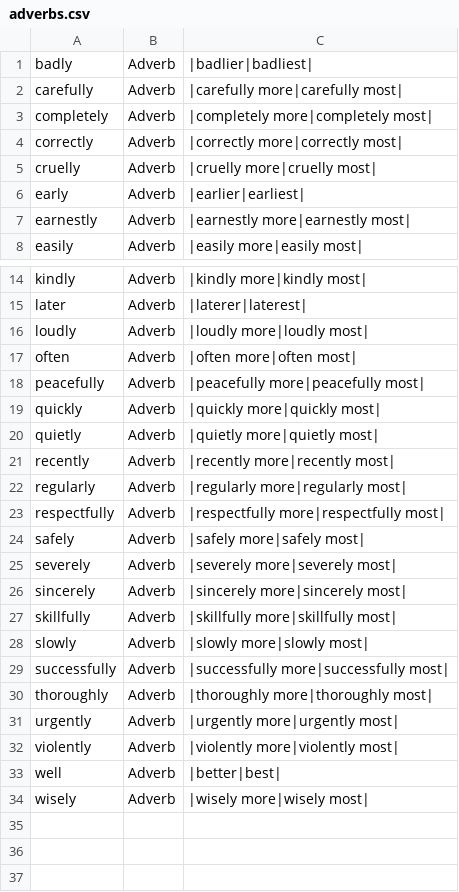
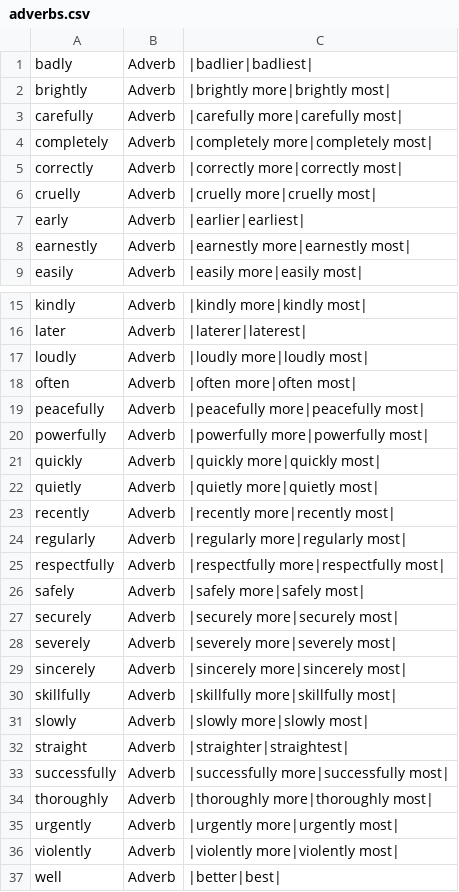
Before and after one commit to presciencelabs/tabitha, a CSV file: database/inflections/csv/adverbs.csv, drawn as a sheet; only a part is shown, gaps mark what is left out; the shorter side is filled out with more unchanged rows.

```diff
--- a/database/inflections/csv/adverbs.csv
+++ b/database/inflections/csv/adverbs.csv
@@ -1,2 +1,3 @@
 badly,Adverb,|badlier|badliest|
+brightly,Adverb,|brightly  more|brightly  most|
 carefully,Adverb,|carefully  more|carefully  most|
@@ -18,2 +19,3 @@ often,Adverb,|often  more|often  most|
 peacefully,Adverb,|peacefully  more|peacefully  most|
+powerfully,Adverb,|powerfully  more|powerfully  most|
 quickly,Adverb,|quickly  more|quickly  most|
@@ -24,2 +26,3 @@ respectfully,Adverb,|respectfully  more|respectfully  most|
 safely,Adverb,|safely  more|safely  most|
+securely,Adverb,|securely  more|securely  most|
 severely,Adverb,|severely  more|severely  most|
@@ -28,2 +31,3 @@ skillfully,Adverb,|skillfully  more|skillfully  most|
 slowly,Adverb,|slowly  more|slowly  most|
+straight,Adverb,|straighter|straightest|
 successfully,Adverb,|successfully  more|successfully  most|
```
Also changed, not shown: database/inflections/csv/adjectives.csv, database/inflections/csv/verbs.csv, 15 other files.
